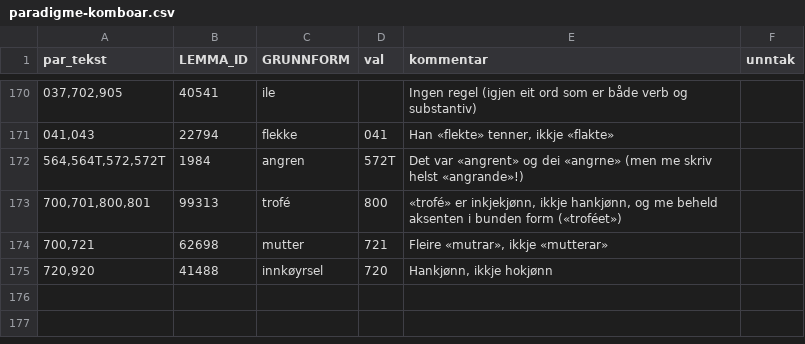
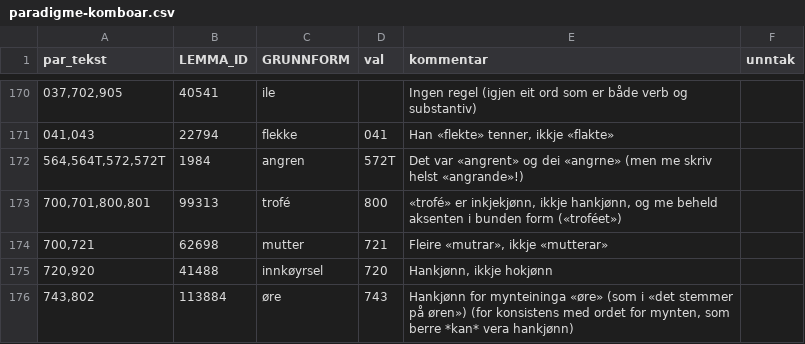
Before and after one commit to KDE/pology, a CSV file: lang/nn/exclusion/paradigme-komboar.csv, drawn as a sheet; only a part is shown, gaps mark what is left out; the diff names each change by its address in the sheet, - before the commit and + after, or states it on an @@ line.

Commit message:
Hankjønn for mynteininga «øre»

```diff
--- a/lang/nn/exclusion/paradigme-komboar.csv
+++ b/lang/nn/exclusion/paradigme-komboar.csv
+row 176: 743,802 | 113884 | øre | 743 | Hankjønn for mynteininga «øre» (som i «det stemmer på øren») (for konsistens med ordet for mynten, som berre *kan* vera hankjønn)
```
Also changed, not shown: 1 other file.
